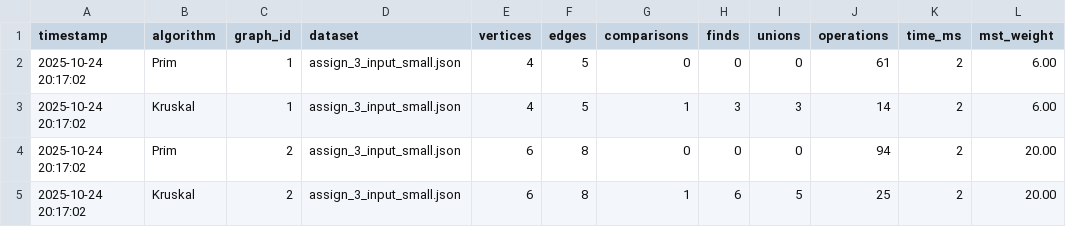
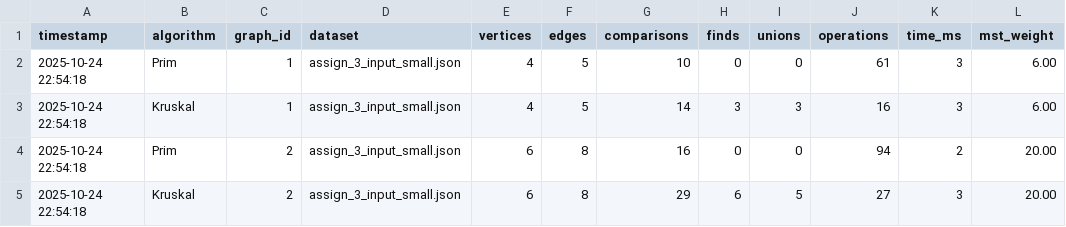
Before and after one commit to Metsuk1/daa_hw3, a CSV file: results_assign_3_input_small.csv, drawn as a sheet.

Commit message:
refactor(metrics):enhanced metrics operations

```diff
--- a/results_assign_3_input_small.csv
+++ b/results_assign_3_input_small.csv
@@ -1,5 +1,5 @@
 timestamp,algorithm,graph_id,dataset,vertices,edges,comparisons,finds,unions,operations,time_ms,mst_weight
-2025-10-24 20:17:02,Prim,1,assign_3_input_small.json,4,5,0,0,0,61,2,6.00
-2025-10-24 20:17:02,Kruskal,1,assign_3_input_small.json,4,5,1,3,3,14,2,6.00
-2025-10-24 20:17:02,Prim,2,assign_3_input_small.json,6,8,0,0,0,94,2,20.00
-2025-10-24 20:17:02,Kruskal,2,assign_3_input_small.json,6,8,1,6,5,25,2,20.00
+2025-10-24 22:54:18,Prim,1,assign_3_input_small.json,4,5,10,0,0,61,3,6.00
+2025-10-24 22:54:18,Kruskal,1,assign_3_input_small.json,4,5,14,3,3,16,3,6.00
+2025-10-24 22:54:18,Prim,2,assign_3_input_small.json,6,8,16,0,0,94,2,20.00
+2025-10-24 22:54:18,Kruskal,2,assign_3_input_small.json,6,8,29,6,5,27,3,20.00
```
Also changed, not shown: results_assign_3_input_large.csv, results_assign_3_input_medium.csv, 11 other files.
